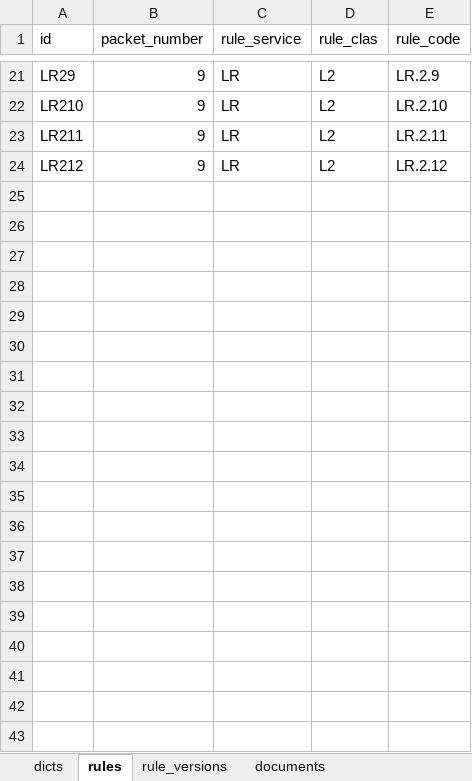
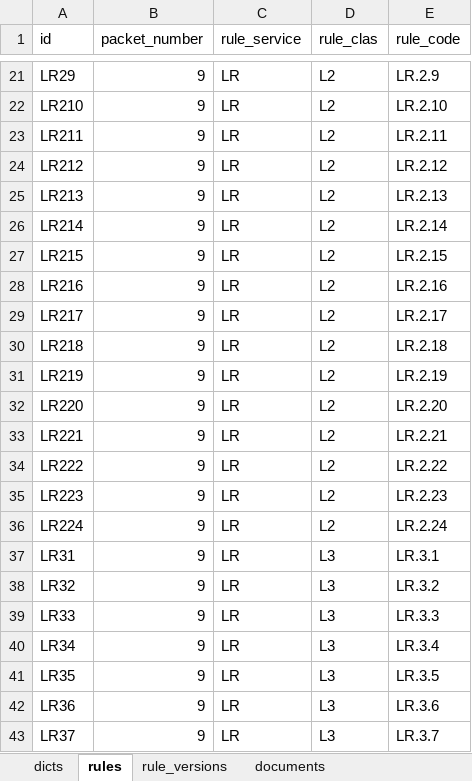
Before and after one commit to olekoval/prodject_rules, an Excel workbook: data/database.xlsx, sheet rules, drawn as a sheet; only a part is shown, gaps mark what is left out; values as stored, in another font and other column widths than the file's, no borders; the diff covers the shown part only; the diff names each change by its address in the sheet, - before the commit and + after, or states it on an @@ line.

```diff
--- a/data/database.xlsx (sheet rules)
+++ b/data/database.xlsx (sheet rules)
+row 25: LR213 | 9 | LR | L2 | LR.2.13
+row 26: LR214 | 9 | LR | L2 | LR.2.14
+row 27: LR215 | 9 | LR | L2 | LR.2.15
+row 28: LR216 | 9 | LR | L2 | LR.2.16
+row 29: LR217 | 9 | LR | L2 | LR.2.17
+row 30: LR218 | 9 | LR | L2 | LR.2.18
+row 31: LR219 | 9 | LR | L2 | LR.2.19
+row 32: LR220 | 9 | LR | L2 | LR.2.20
+row 33: LR221 | 9 | LR | L2 | LR.2.21
+row 34: LR222 | 9 | LR | L2 | LR.2.22
+row 35: LR223 | 9 | LR | L2 | LR.2.23
+row 36: LR224 | 9 | LR | L2 | LR.2.24
+row 37: LR31 | 9 | LR | L3 | LR.3.1
+row 38: LR32 | 9 | LR | L3 | LR.3.2
+row 39: LR33 | 9 | LR | L3 | LR.3.3
+row 40: LR34 | 9 | LR | L3 | LR.3.4
+row 41: LR35 | 9 | LR | L3 | LR.3.5
+row 42: LR36 | 9 | LR | L3 | LR.3.6
+row 43: LR37 | 9 | LR | L3 | LR.3.7
```
Also changed, not shown: 45 added rows elsewhere in this sheet, sheet rule_versions, sheet dicts, 1 other file.
